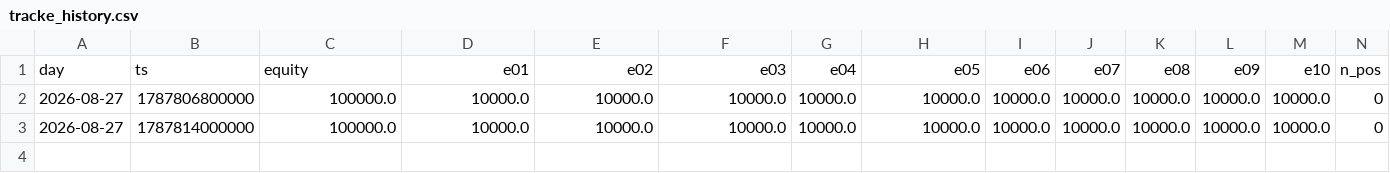
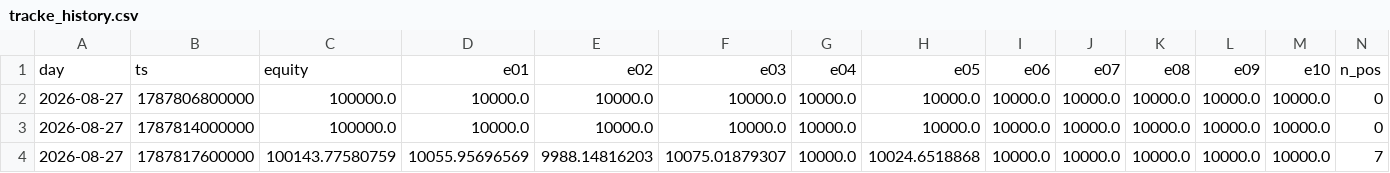
Before and after one commit to maengdori8/TradingBot, a CSV file: logs/tracke_history.csv, drawn as a sheet; only a part is shown; rows hold the shown columns only; the diff names each change by its address in the sheet, - before the commit and + after, or states it on an @@ line.

```diff
--- a/logs/tracke_history.csv
+++ b/logs/tracke_history.csv
+row 4: 2026-08-27 | 1787817600000 | 100143.77580759 | 10055.95696569 | 9988.14816203 | 10075.01879307 | 10000.0 | 10024.6518868 | 10000.0 | 10000.0 | 10000.0 | 10000.0 | 10000.0 | 7
```
Also changed, not shown: 2 other files.
